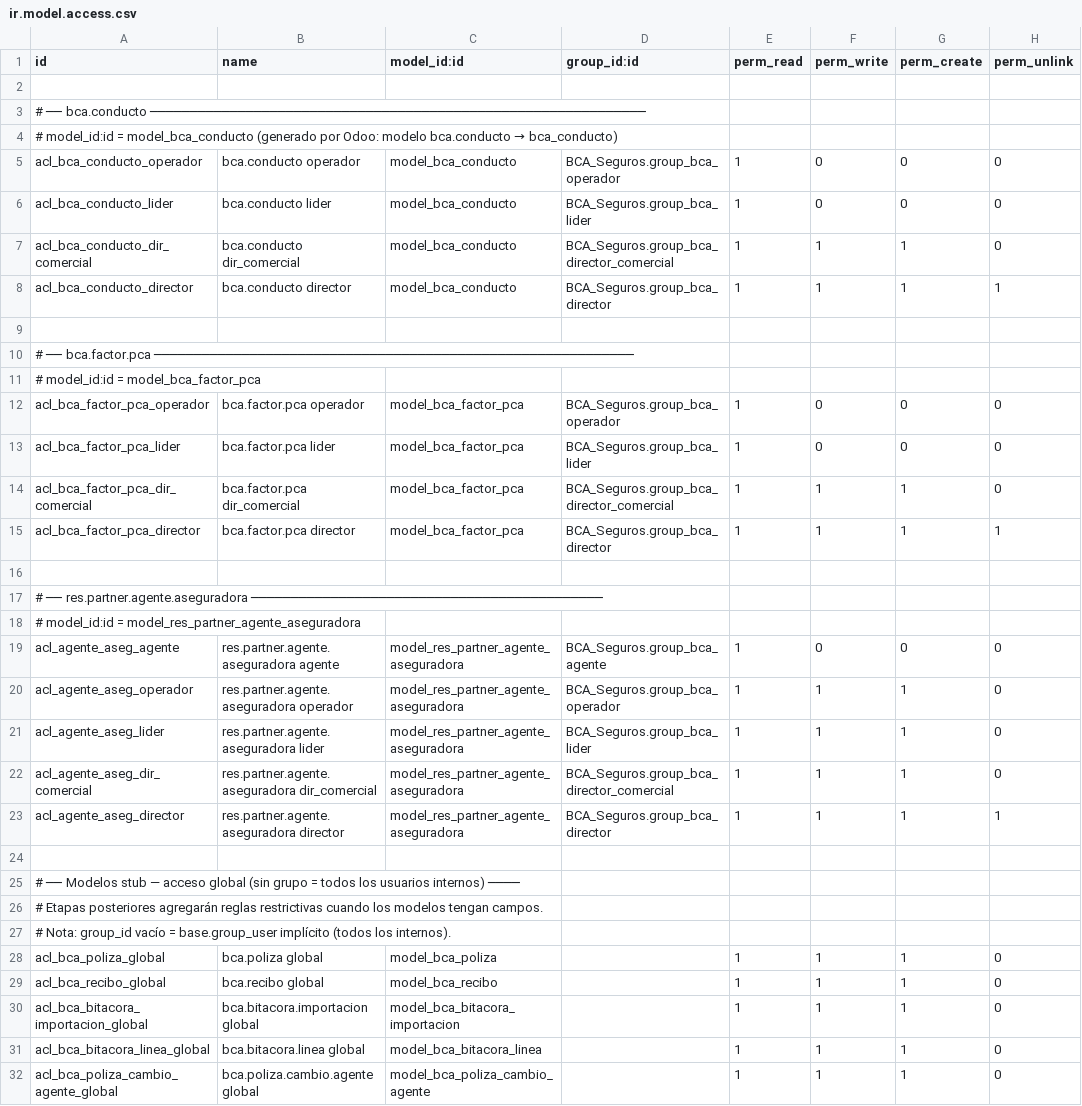
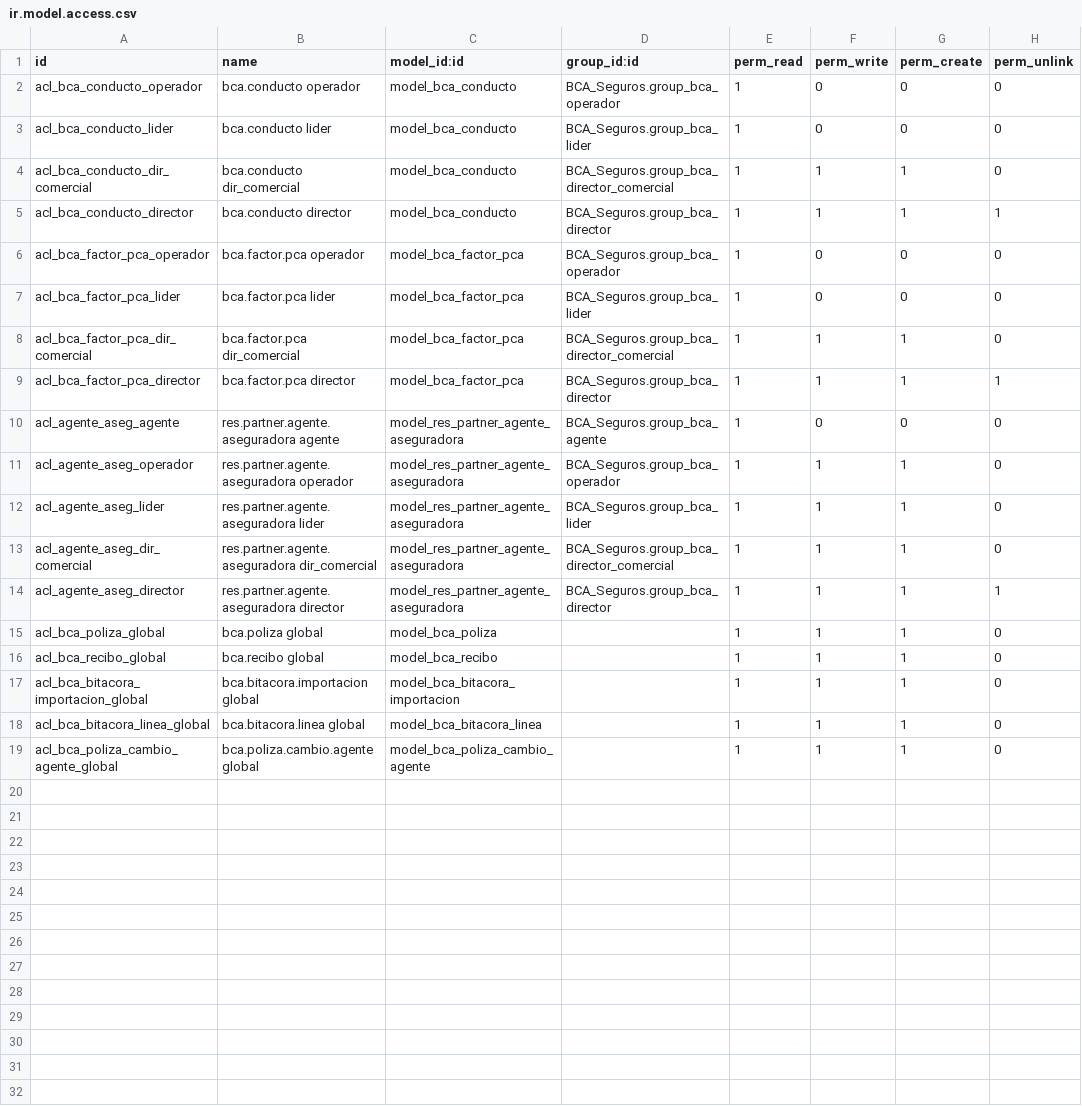
Before and after one commit to Vankisito/BpoBCASANTILocal, a CSV file: BCA_Seguros/security/ir.model.access.csv, drawn as a sheet.

```diff
--- a/BCA_Seguros/security/ir.model.access.csv
+++ b/BCA_Seguros/security/ir.model.access.csv
@@ -1,5 +1,2 @@
 id,name,model_id:id,group_id:id,perm_read,perm_write,perm_create,perm_unlink
-
-# ── bca.conducto ──────────────────────────────────────────────────────────────
-# model_id:id = model_bca_conducto (generado por Odoo: modelo bca.conducto → bca_conducto)
 acl_bca_conducto_operador,bca.conducto operador,model_bca_conducto,BCA_Seguros.group_bca_operador,1,0,0,0
@@ -8,5 +5,2 @@ acl_bca_conducto_dir_comercial,bca.conducto dir_comercial,model_bca_conducto,BCA
 acl_bca_conducto_director,bca.conducto director,model_bca_conducto,BCA_Seguros.group_bca_director,1,1,1,1
-
-# ── bca.factor.pca ────────────────────────────────────────────────────────────
-# model_id:id = model_bca_factor_pca
 acl_bca_factor_pca_operador,bca.factor.pca operador,model_bca_factor_pca,BCA_Seguros.group_bca_operador,1,0,0,0
@@ -15,5 +9,2 @@ acl_bca_factor_pca_dir_comercial,bca.factor.pca dir_comercial,model_bca_factor_p
 acl_bca_factor_pca_director,bca.factor.pca director,model_bca_factor_pca,BCA_Seguros.group_bca_director,1,1,1,1
-
-# ── res.partner.agente.aseguradora ────────────────────────────────────────────
-# model_id:id = model_res_partner_agente_aseguradora
 acl_agente_aseg_agente,res.partner.agente.aseguradora agente,model_res_partner_agente_aseguradora,BCA_Seguros.group_bca_agente,1,0,0,0
@@ -23,6 +14,2 @@ acl_agente_aseg_dir_comercial,res.partner.agente.aseguradora dir_comercial,model
 acl_agente_aseg_director,res.partner.agente.aseguradora director,model_res_partner_agente_aseguradora,BCA_Seguros.group_bca_director,1,1,1,1
-
-# ── Modelos stub — acceso global (sin grupo = todos los usuarios internos) ────
-# Etapas posteriores agregarán reglas restrictivas cuando los modelos tengan campos.
-# Nota: group_id vacío = base.group_user implícito (todos los internos).
 acl_bca_poliza_global,bca.poliza global,model_bca_poliza,,1,1,1,0
```
